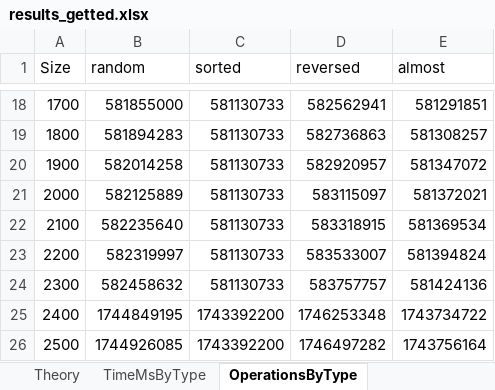
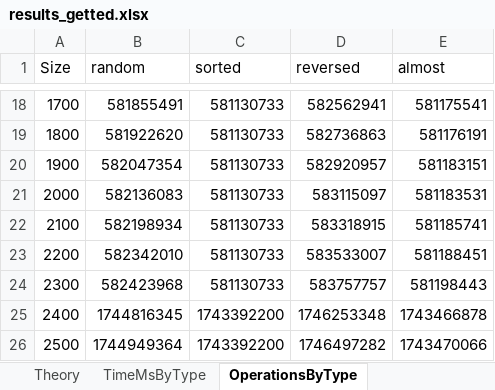
Before and after one commit to W3bReactor/StoogeSort, an Excel workbook: results_getted.xlsx, sheet OperationsByType, drawn as a sheet; only a part is shown, gaps mark what is left out; values as stored, in another font and other column widths than the file's, no borders; the diff covers the shown part only; the diff names each change by its address in the sheet, - before the commit and + after, or states it on an @@ line.

```diff
--- a/results_getted.xlsx (sheet OperationsByType)
+++ b/results_getted.xlsx (sheet OperationsByType)
-B18 (random): 581855000
+B18 (random): 581855491
-E18 (almost): 581291851
+E18 (almost): 581175541
-B19 (random): 581894283
+B19 (random): 581922620
-E19 (almost): 581308257
+E19 (almost): 581176191
-B20 (random): 582014258
+B20 (random): 582047354
-E20 (almost): 581347072
+E20 (almost): 581183151
-B21 (random): 582125889
+B21 (random): 582136083
-E21 (almost): 581372021
+E21 (almost): 581183531
-B22 (random): 582235640
+B22 (random): 582198934
-E22 (almost): 581369534
+E22 (almost): 581185741
-B23 (random): 582319997
+B23 (random): 582342010
-E23 (almost): 581394824
+E23 (almost): 581188451
-B24 (random): 582458632
+B24 (random): 582423968
-E24 (almost): 581424136
+E24 (almost): 581198443
-B25 (random): 1744849195
+B25 (random): 1744816345
-E25 (almost): 1743734722
+E25 (almost): 1743466878
-B26 (random): 1744926085
+B26 (random): 1744949364
-E26 (almost): 1743756164
+E26 (almost): 1743470066
```
Also changed, not shown: 32 edited cells elsewhere in this sheet, sheet Results, sheet TimeMsByType, sheet Experiment, hidden cells, 56 other files.
